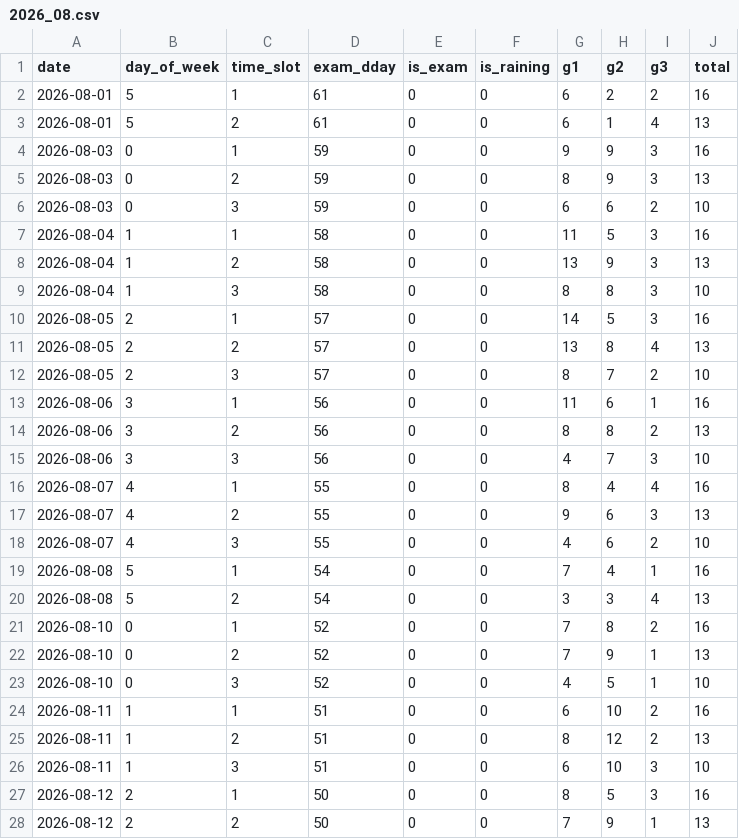
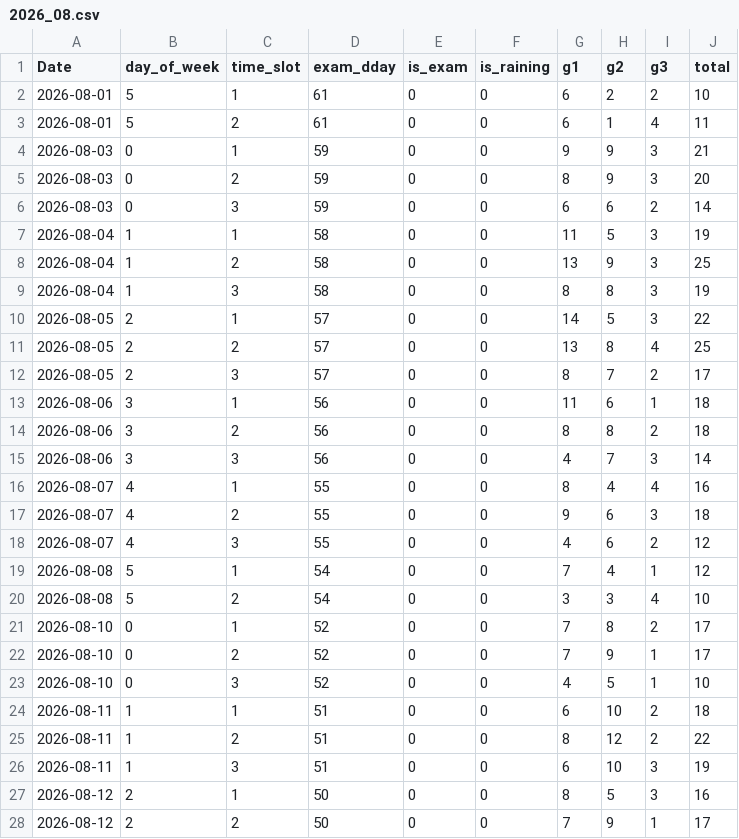
Before and after one commit to ehdrbdaniel/schoolai, a CSV file: data/2026_08.csv, drawn as a sheet; only a part is shown; the diff covers the shown part only.

Commit message:
2026_08.csv 업데이트

```diff
--- a/data/2026_08.csv
+++ b/data/2026_08.csv
@@ -1,28 +1,28 @@
-date,day_of_week,time_slot,exam_dday,is_exam,is_raining,g1,g2,g3,total
-2026-08-01,5,1,61,0,0,6,2,2,16
-2026-08-01,5,2,61,0,0,6,1,4,13
-2026-08-03,0,1,59,0,0,9,9,3,16
-2026-08-03,0,2,59,0,0,8,9,3,13
-2026-08-03,0,3,59,0,0,6,6,2,10
-2026-08-04,1,1,58,0,0,11,5,3,16
-2026-08-04,1,2,58,0,0,13,9,3,13
-2026-08-04,1,3,58,0,0,8,8,3,10
-2026-08-05,2,1,57,0,0,14,5,3,16
-2026-08-05,2,2,57,0,0,13,8,4,13
-2026-08-05,2,3,57,0,0,8,7,2,10
-2026-08-06,3,1,56,0,0,11,6,1,16
-2026-08-06,3,2,56,0,0,8,8,2,13
-2026-08-06,3,3,56,0,0,4,7,3,10
+Date,day_of_week,time_slot,exam_dday,is_exam,is_raining,g1,g2,g3,total
+2026-08-01,5,1,61,0,0,6,2,2,10
+2026-08-01,5,2,61,0,0,6,1,4,11
+2026-08-03,0,1,59,0,0,9,9,3,21
+2026-08-03,0,2,59,0,0,8,9,3,20
+2026-08-03,0,3,59,0,0,6,6,2,14
+2026-08-04,1,1,58,0,0,11,5,3,19
+2026-08-04,1,2,58,0,0,13,9,3,25
+2026-08-04,1,3,58,0,0,8,8,3,19
+2026-08-05,2,1,57,0,0,14,5,3,22
+2026-08-05,2,2,57,0,0,13,8,4,25
+2026-08-05,2,3,57,0,0,8,7,2,17
+2026-08-06,3,1,56,0,0,11,6,1,18
+2026-08-06,3,2,56,0,0,8,8,2,18
+2026-08-06,3,3,56,0,0,4,7,3,14
 2026-08-07,4,1,55,0,0,8,4,4,16
-2026-08-07,4,2,55,0,0,9,6,3,13
-2026-08-07,4,3,55,0,0,4,6,2,10
-2026-08-08,5,1,54,0,0,7,4,1,16
-2026-08-08,5,2,54,0,0,3,3,4,13
-2026-08-10,0,1,52,0,0,7,8,2,16
-2026-08-10,0,2,52,0,0,7,9,1,13
+2026-08-07,4,2,55,0,0,9,6,3,18
+2026-08-07,4,3,55,0,0,4,6,2,12
+2026-08-08,5,1,54,0,0,7,4,1,12
+2026-08-08,5,2,54,0,0,3,3,4,10
+2026-08-10,0,1,52,0,0,7,8,2,17
+2026-08-10,0,2,52,0,0,7,9,1,17
 2026-08-10,0,3,52,0,0,4,5,1,10
-2026-08-11,1,1,51,0,0,6,10,2,16
-2026-08-11,1,2,51,0,0,8,12,2,13
-2026-08-11,1,3,51,0,0,6,10,3,10
+2026-08-11,1,1,51,0,0,6,10,2,18
+2026-08-11,1,2,51,0,0,8,12,2,22
+2026-08-11,1,3,51,0,0,6,10,3,19
 2026-08-12,2,1,50,0,0,8,5,3,16
-2026-08-12,2,2,50,0,0,7,9,1,13
+2026-08-12,2,2,50,0,0,7,9,1,17
```
Also changed, not shown: 41 edited cells elsewhere in this file.
